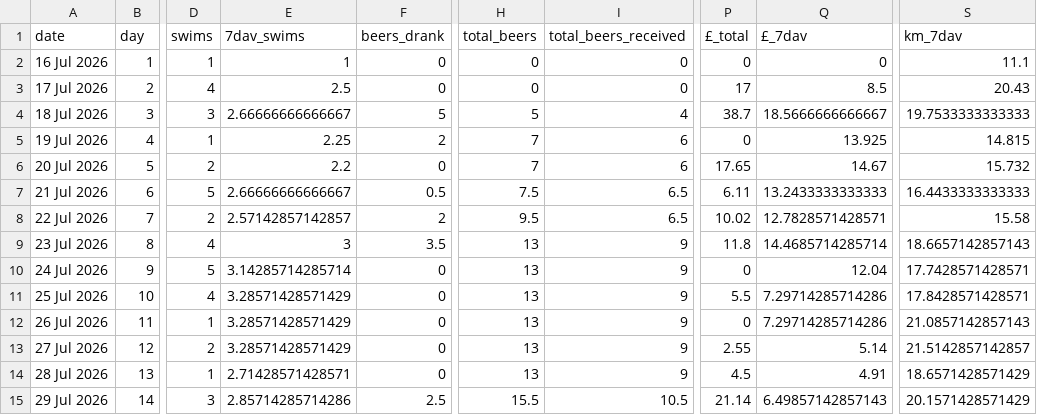
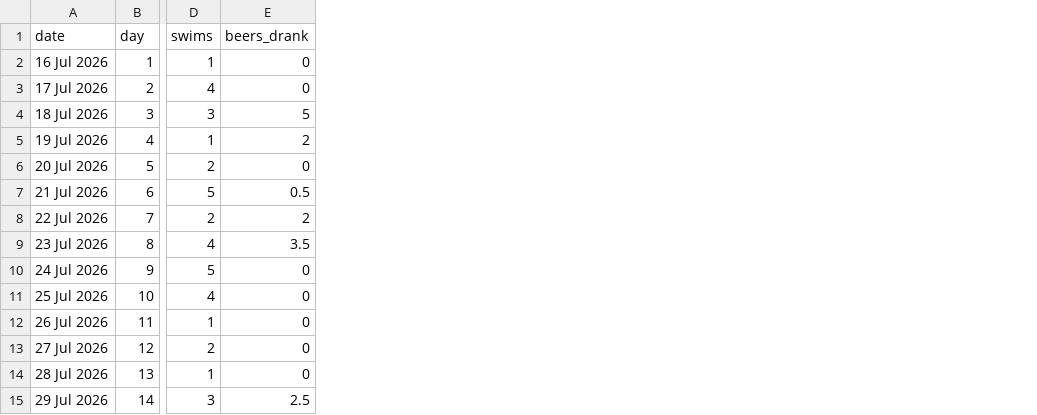
Before and after one commit to tomdefraja/tomdefraja.github.io, a CSV file: data/walk_stats.csv, drawn as a sheet; only a part is shown, gaps mark what is left out; the diff names each change by its address in the sheet, - before the commit and + after, or states it on an @@ line.

Commit message:
update from ipad

```diff
--- a/data/walk_stats.csv
+++ b/data/walk_stats.csv
-column E (7dav_swims), rows 2-15: 1 | 2.5 | 2.66666666666667 | 2.25 | 2.2 | 2.66666666666667 | 2.57142857142857 | 3 | 3.14285714285714 | 3.28571428571429 | 3.28571428571429 | 3.28571428571429 | 2.71428571428571 | 2.85714285714286
-column H (total_beers), rows 2-15: 0 | 0 | 5 | 7 | 7 | 7.5 | 9.5 | 13 | 13 | 13 | 13 | 13 | 13 | 15.5
-column I (total_beers_received), rows 2-15: 0 | 0 | 4 | 6 | 6 | 6.5 | 6.5 | 9 | 9 | 9 | 9 | 9 | 9 | 10.5
-column P (£_total), rows 2-15: 0 | 17 | 38.7 | 0 | 17.65 | 6.11 | 10.02 | 11.8 | 0 | 5.5 | 0 | 2.55 | 4.5 | 21.14
-column Q (£_7dav), rows 2-15: 0 | 8.5 | 18.5666666666667 | 13.925 | 14.67 | 13.2433333333333 | 12.7828571428571 | 14.4685714285714 | 12.04 | 7.29714285714286 | 7.29714285714286 | 5.14 | 4.91 | 6.49857142857143
-column S (km_7dav), rows 2-15: 11.1 | 20.43 | 19.7533333333333 | 14.815 | 15.732 | 16.4433333333333 | 15.58 | 18.6657142857143 | 17.7428571428571 | 17.8428571428571 | 21.0857142857143 | 21.5142857142857 | 18.6571428571429 | 20.1571428571429
```
